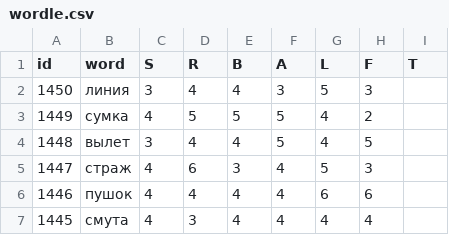
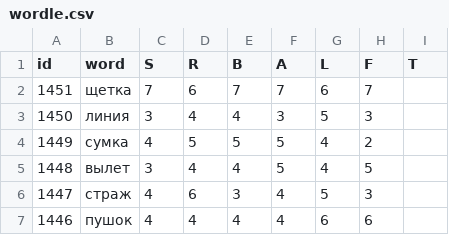
Before and after one commit to 1209090/wordle, a CSV file: wordle.csv, drawn as a sheet; only a part is shown; the shorter side is filled out with more unchanged rows.

Commit message:
1451 щетка

```diff
--- a/wordle.csv
+++ b/wordle.csv
@@ -1,2 +1,3 @@
 id,word,S,R,B,A,L,F,T
+1451,щетка,7,6,7,7,6,7,
 1450,линия,3,4,4,3,5,3,
```
Also changed, not shown: stats.csv.
